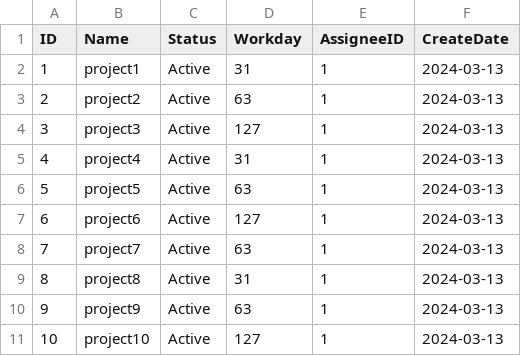
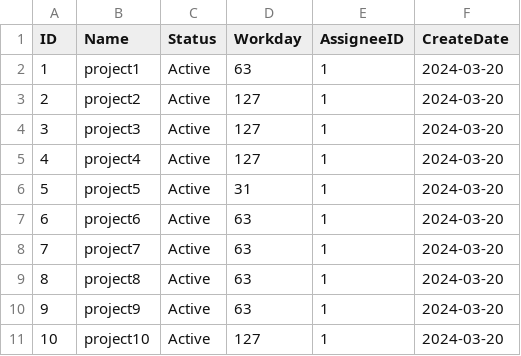
Before and after one commit to radicu/method, a CSV file: data/project_10.csv, drawn as a sheet.

Commit message:
add 30 project data, ensemble model

```diff
--- a/data/project_10.csv
+++ b/data/project_10.csv
@@ -1,11 +1,11 @@
 ID,Name,Status,Workday,AssigneeID,CreateDate
-1,project1,Active,31,1,2024-03-13
-2,project2,Active,63,1,2024-03-13
-3,project3,Active,127,1,2024-03-13
-4,project4,Active,31,1,2024-03-13
-5,project5,Active,63,1,2024-03-13
-6,project6,Active,127,1,2024-03-13
-7,project7,Active,63,1,2024-03-13
-8,project8,Active,31,1,2024-03-13
-9,project9,Active,63,1,2024-03-13
-10,project10,Active,127,1,2024-03-13
+1,project1,Active,63,1,2024-03-20
+2,project2,Active,127,1,2024-03-20
+3,project3,Active,127,1,2024-03-20
+4,project4,Active,127,1,2024-03-20
+5,project5,Active,31,1,2024-03-20
+6,project6,Active,63,1,2024-03-20
+7,project7,Active,63,1,2024-03-20
+8,project8,Active,63,1,2024-03-20
+9,project9,Active,63,1,2024-03-20
+10,project10,Active,127,1,2024-03-20
```
Also changed, not shown: 19 other files.
